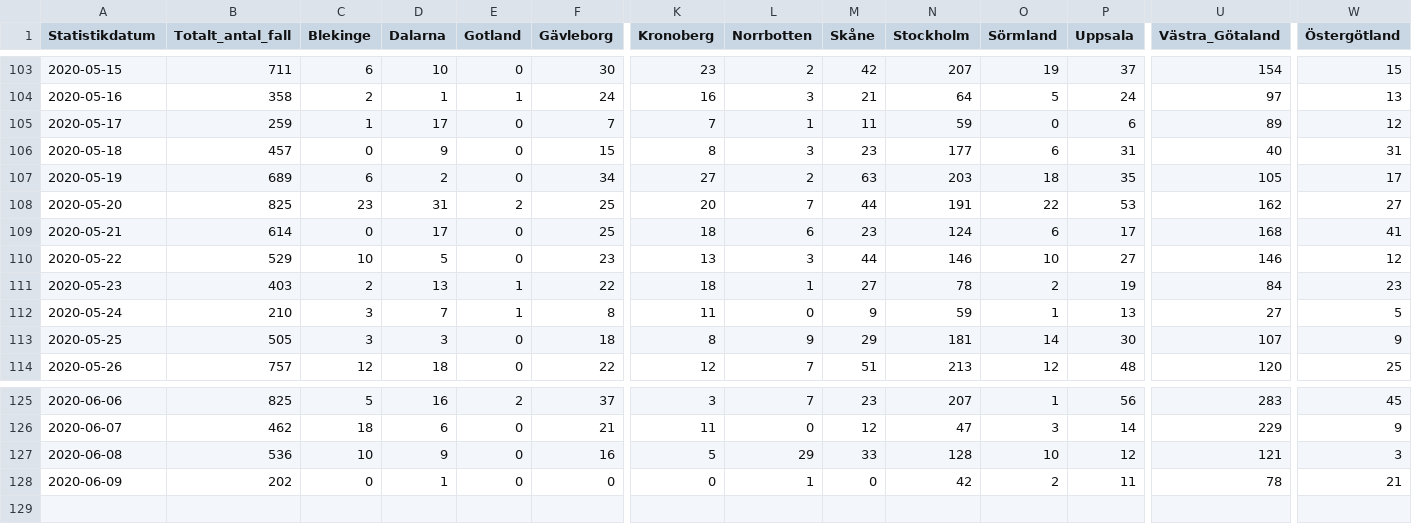
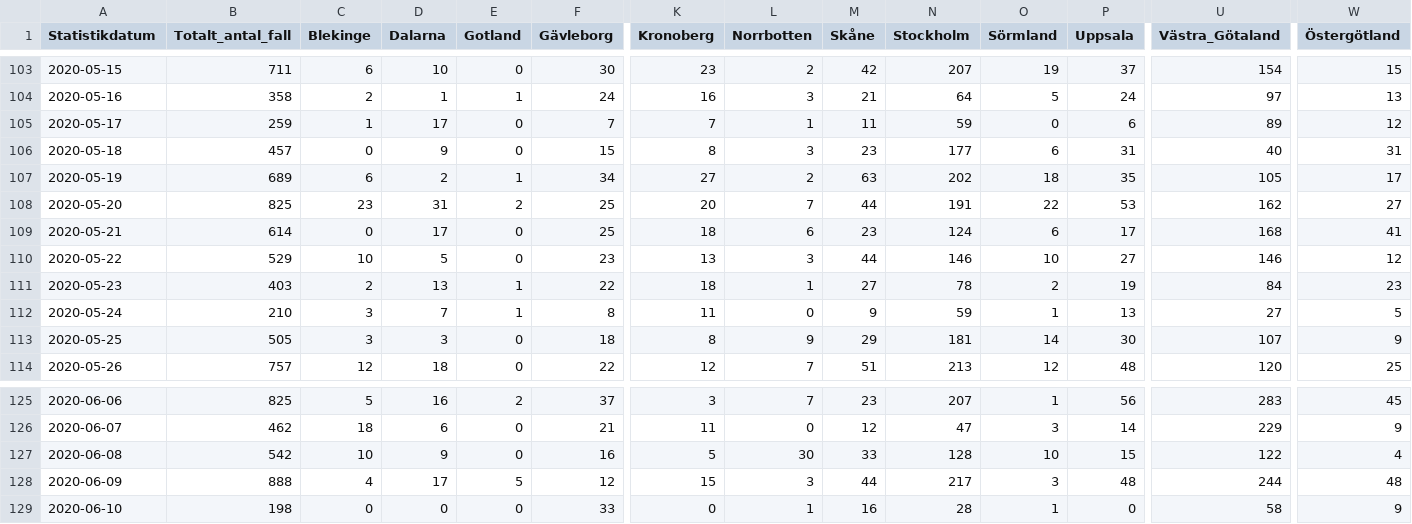
Before and after one commit to shortlisted/covid-19-sweden, a CSV file: cases_by_date_and_region.csv, drawn as a sheet; only a part is shown, gaps mark what is left out; removed rows and columns are numbered as before the commit, all else as after; rows hold the shown columns only; the diff names each change by its address in the sheet, - before the commit and + after, or states it on an @@ line.

Commit message:
June 10, Swedish covid-19 data

```diff
--- a/cases_by_date_and_region.csv
+++ b/cases_by_date_and_region.csv
-E107 (Gotland): 0
+E107 (Gotland): 1
-N107 (Stockholm): 203
+N107 (Stockholm): 202
-B127 (Totalt_antal_fall): 536
+B127 (Totalt_antal_fall): 542
-L127 (Norrbotten): 29
+L127 (Norrbotten): 30
-P127 (Uppsala): 12
+P127 (Uppsala): 15
-U127 (Västra_Götaland): 121
+U127 (Västra_Götaland): 122
-W127 (Östergötland): 3
+W127 (Östergötland): 4
-row 128: 2020-06-09 | 202 | 0 | 1 | 0 | 0 | 0 | 1 | 0 | 42 | 2 | 11 | 78 | 21
+row 128: 2020-06-09 | 888 | 4 | 17 | 5 | 12 | 15 | 3 | 44 | 217 | 3 | 48 | 244 | 48
+row 129: 2020-06-10 | 198 | 0 | 0 | 0 | 33 | 0 | 1 | 16 | 28 | 1 | 0 | 58 | 9
```
Also changed, not shown: ICU_by_date.csv, deaths_by_date.csv, 3 other files.
